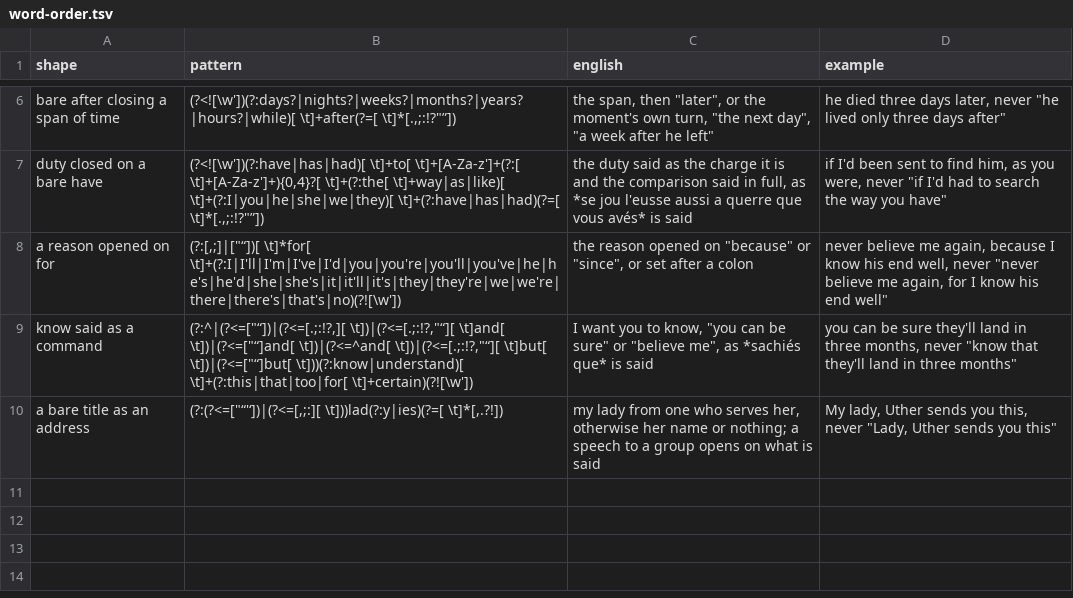
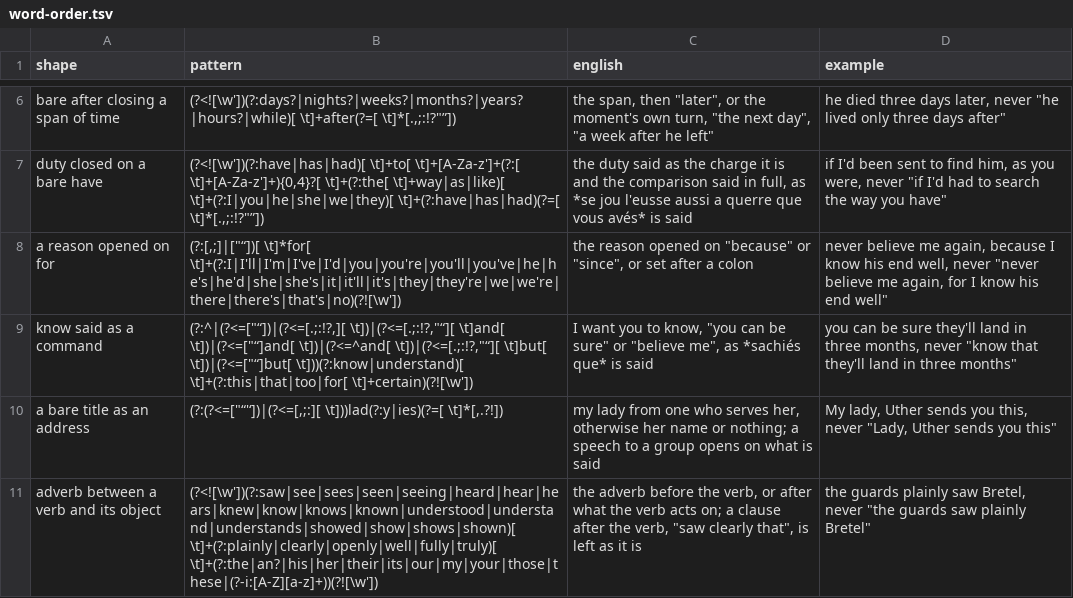
Before and after one commit to ryanallen/leaftext, a TSV file: docs/08-examples/merlin/word-order.tsv, drawn as a sheet; only a part is shown, gaps mark what is left out; the diff names each change by its address in the sheet, - before the commit and + after, or states it on an @@ line.

```diff
--- a/docs/08-examples/merlin/word-order.tsv
+++ b/docs/08-examples/merlin/word-order.tsv
+row 11: adverb between a verb and its object | (?<![\w'])(?:saw|see|sees|seen|seeing|heard|hear|hears|knew|know|knows|known|understood|understand|understands|showed|show|shows|shown)[ \t]+(?:plainly|clearly|openly|well|fully|truly)[ \t]+(?:the|an?|his|her|their|its|our|my|your|those|these|(?-i:[A-Z][a-z]+))(?![\w']) | the adverb before the verb, or after what the verb acts on; a clause after the verb, "saw clearly that", is left as it is | the guards plainly saw Bretel, never "the guards saw plainly Bretel"
```
Also changed, not shown: docs/08-examples/merlin/locales/en-GB-changes.tsv, docs/08-examples/merlin/merlin-manifest-phrases.tsv, 11 other files.
